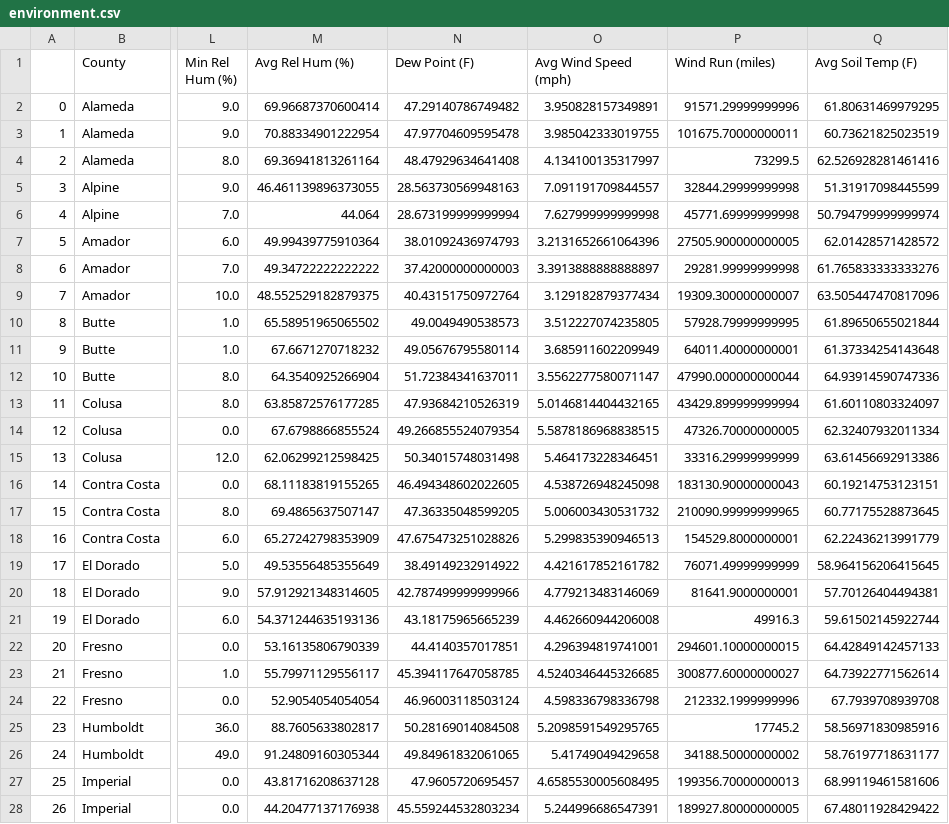
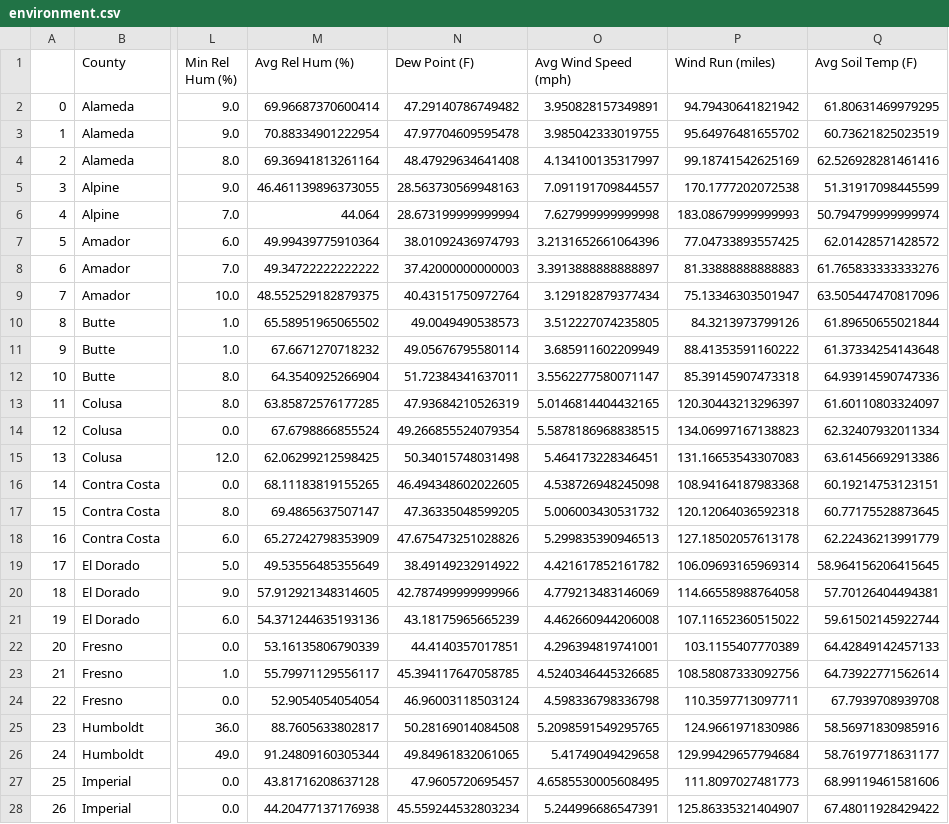
Before and after one commit to erinrkahn/final_project, a CSV file: Clean_Data/environment.csv, drawn as a sheet; only a part is shown, gaps mark what is left out; the diff covers the shown part only; the diff names each change by its address in the sheet, - before the commit and + after, or states it on an @@ line.

Commit message:
Environment DB - Avg wind run agg function

```diff
--- a/Clean_Data/environment.csv
+++ b/Clean_Data/environment.csv
-P2 (Wind Run (miles)): 91571.29999999996
+P2 (Wind Run (miles)): 94.79430641821942
-P3 (Wind Run (miles)): 101675.70000000011
+P3 (Wind Run (miles)): 95.64976481655702
-P4 (Wind Run (miles)): 73299.5
+P4 (Wind Run (miles)): 99.18741542625169
-P5 (Wind Run (miles)): 32844.29999999998
+P5 (Wind Run (miles)): 170.1777202072538
-P6 (Wind Run (miles)): 45771.69999999998
+P6 (Wind Run (miles)): 183.08679999999993
-P7 (Wind Run (miles)): 27505.900000000005
+P7 (Wind Run (miles)): 77.04733893557425
-P8 (Wind Run (miles)): 29281.99999999998
+P8 (Wind Run (miles)): 81.33888888888883
-P9 (Wind Run (miles)): 19309.300000000007
+P9 (Wind Run (miles)): 75.13346303501947
-P10 (Wind Run (miles)): 57928.79999999995
+P10 (Wind Run (miles)): 84.3213973799126
-P11 (Wind Run (miles)): 64011.40000000001
+P11 (Wind Run (miles)): 88.41353591160222
-P12 (Wind Run (miles)): 47990.000000000044
+P12 (Wind Run (miles)): 85.39145907473318
-P13 (Wind Run (miles)): 43429.899999999994
+P13 (Wind Run (miles)): 120.30443213296397
-P14 (Wind Run (miles)): 47326.70000000005
+P14 (Wind Run (miles)): 134.06997167138823
-P15 (Wind Run (miles)): 33316.29999999999
+P15 (Wind Run (miles)): 131.16653543307083
-P16 (Wind Run (miles)): 183130.90000000043
+P16 (Wind Run (miles)): 108.94164187983368
-P17 (Wind Run (miles)): 210090.99999999965
+P17 (Wind Run (miles)): 120.12064036592318
-P18 (Wind Run (miles)): 154529.8000000001
+P18 (Wind Run (miles)): 127.18502057613178
-P19 (Wind Run (miles)): 76071.49999999999
+P19 (Wind Run (miles)): 106.09693165969314
-P20 (Wind Run (miles)): 81641.9000000001
+P20 (Wind Run (miles)): 114.66558988764058
-P21 (Wind Run (miles)): 49916.3
+P21 (Wind Run (miles)): 107.11652360515022
-P22 (Wind Run (miles)): 294601.10000000015
+P22 (Wind Run (miles)): 103.1155407770389
-P23 (Wind Run (miles)): 300877.60000000027
+P23 (Wind Run (miles)): 108.58087333092756
-P24 (Wind Run (miles)): 212332.1999999996
+P24 (Wind Run (miles)): 110.3597713097711
-P25 (Wind Run (miles)): 17745.2
+P25 (Wind Run (miles)): 124.9661971830986
-P26 (Wind Run (miles)): 34188.50000000002
+P26 (Wind Run (miles)): 129.99429657794684
-P27 (Wind Run (miles)): 199356.70000000013
+P27 (Wind Run (miles)): 111.8097027481773
-P28 (Wind Run (miles)): 189927.80000000005
+P28 (Wind Run (miles)): 125.86335321404907
```
Also changed, not shown: 103 edited cells elsewhere in this file, 1 other file.
